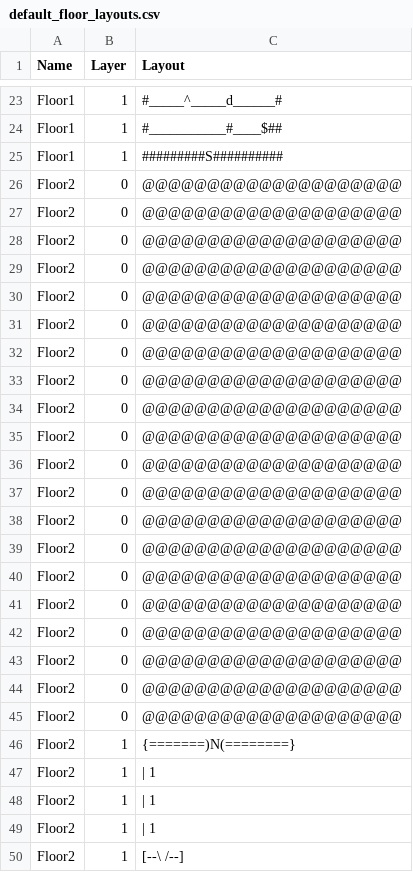
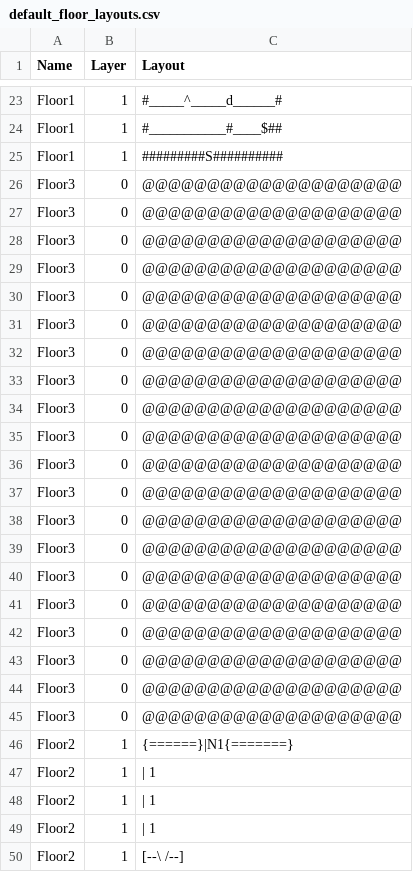
Before and after one commit to kwoolter/ZeldaQuest, a CSV file: model/data/default_floor_layouts.csv, drawn as a sheet; only a part is shown, gaps mark what is left out.

Commit message:
layers

```diff
--- a/model/data/default_floor_layouts.csv
+++ b/model/data/default_floor_layouts.csv
@@ -25,23 +25,23 @@ Floor1,1,#___________#____$##
 Floor1,1,#########S##########
-Floor2,0,@@@@@@@@@@@@@@@@@@@@
-Floor2,0,@@@@@@@@@@@@@@@@@@@@
-Floor2,0,@@@@@@@@@@@@@@@@@@@@
-Floor2,0,@@@@@@@@@@@@@@@@@@@@
-Floor2,0,@@@@@@@@@@@@@@@@@@@@
-Floor2,0,@@@@@@@@@@@@@@@@@@@@
-Floor2,0,@@@@@@@@@@@@@@@@@@@@
-Floor2,0,@@@@@@@@@@@@@@@@@@@@
-Floor2,0,@@@@@@@@@@@@@@@@@@@@
-Floor2,0,@@@@@@@@@@@@@@@@@@@@
-Floor2,0,@@@@@@@@@@@@@@@@@@@@
-Floor2,0,@@@@@@@@@@@@@@@@@@@@
-Floor2,0,@@@@@@@@@@@@@@@@@@@@
-Floor2,0,@@@@@@@@@@@@@@@@@@@@
-Floor2,0,@@@@@@@@@@@@@@@@@@@@
-Floor2,0,@@@@@@@@@@@@@@@@@@@@
-Floor2,0,@@@@@@@@@@@@@@@@@@@@
-Floor2,0,@@@@@@@@@@@@@@@@@@@@
-Floor2,0,@@@@@@@@@@@@@@@@@@@@
-Floor2,0,@@@@@@@@@@@@@@@@@@@@
-Floor2,1,{=======)N(========}
+Floor3,0,@@@@@@@@@@@@@@@@@@@@
+Floor3,0,@@@@@@@@@@@@@@@@@@@@
+Floor3,0,@@@@@@@@@@@@@@@@@@@@
+Floor3,0,@@@@@@@@@@@@@@@@@@@@
+Floor3,0,@@@@@@@@@@@@@@@@@@@@
+Floor3,0,@@@@@@@@@@@@@@@@@@@@
+Floor3,0,@@@@@@@@@@@@@@@@@@@@
+Floor3,0,@@@@@@@@@@@@@@@@@@@@
+Floor3,0,@@@@@@@@@@@@@@@@@@@@
+Floor3,0,@@@@@@@@@@@@@@@@@@@@
+Floor3,0,@@@@@@@@@@@@@@@@@@@@
+Floor3,0,@@@@@@@@@@@@@@@@@@@@
+Floor3,0,@@@@@@@@@@@@@@@@@@@@
+Floor3,0,@@@@@@@@@@@@@@@@@@@@
+Floor3,0,@@@@@@@@@@@@@@@@@@@@
+Floor3,0,@@@@@@@@@@@@@@@@@@@@
+Floor3,0,@@@@@@@@@@@@@@@@@@@@
+Floor3,0,@@@@@@@@@@@@@@@@@@@@
+Floor3,0,@@@@@@@@@@@@@@@@@@@@
+Floor3,0,@@@@@@@@@@@@@@@@@@@@
+Floor2,1,{======}|N1{=======}
 Floor2,1,|                  1
```
Also changed, not shown: 4 other files.
